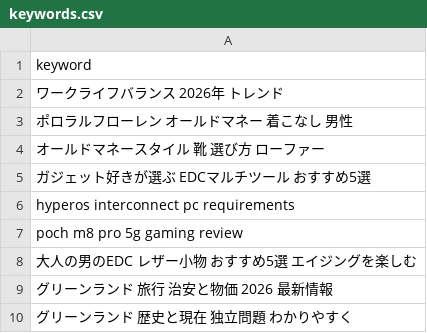
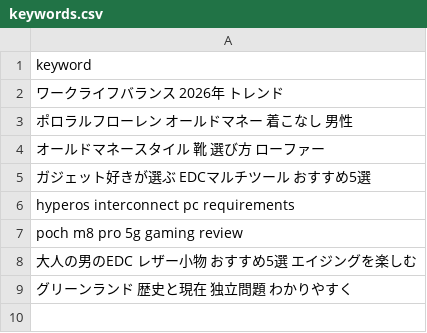
Before and after one commit to trueJinias/project-blitz, a CSV file: keywords.csv, drawn as a sheet; the diff names each change by its address in the sheet, - before the commit and + after, or states it on an @@ line.

```diff
--- a/keywords.csv
+++ b/keywords.csv
-row 9: グリーンランド 旅行 治安と物価 2026 最新情報
```
Also changed, not shown: 7 other files.
